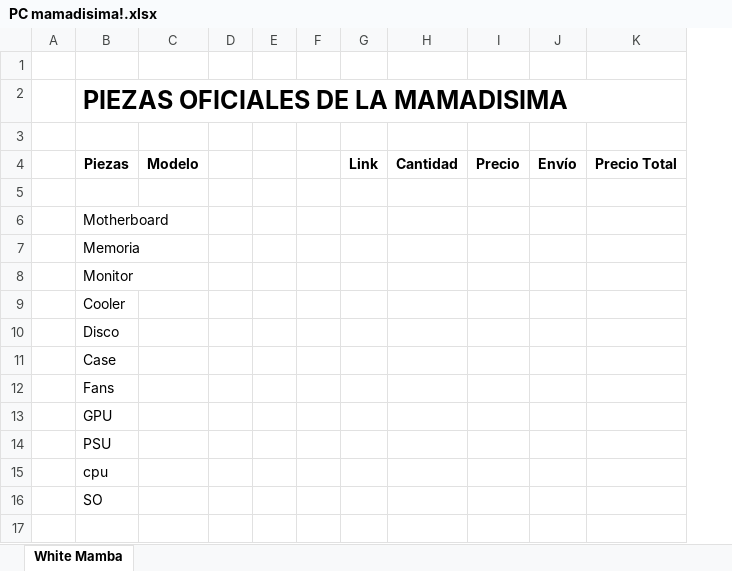
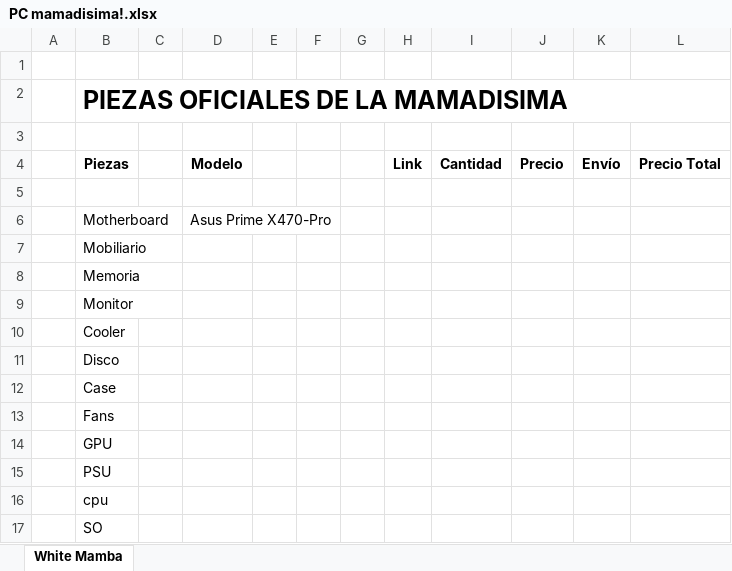
Before and after one commit to Axels20/PruebaDeRTO, an Excel workbook: PC mamadisima!.xlsx, sheet White Mamba, drawn as a sheet; values as stored, in another font and other column widths than the file's, no borders; removed rows and columns are numbered as before the commit, all else as after; the diff names each change by its address in the sheet, - before the commit and + after, or states it on an @@ line.

Commit message:
Add files via upload

```diff
--- a/PC mamadisima!.xlsx (sheet White Mamba)
+++ b/PC mamadisima!.xlsx (sheet White Mamba)
+column C, empty
-column D, empty
+column G, empty
-D6 (Modelo): (empty)
+D6 (Modelo): Asus Prime X470-Pro
+row 7:  | Mobiliario
```
